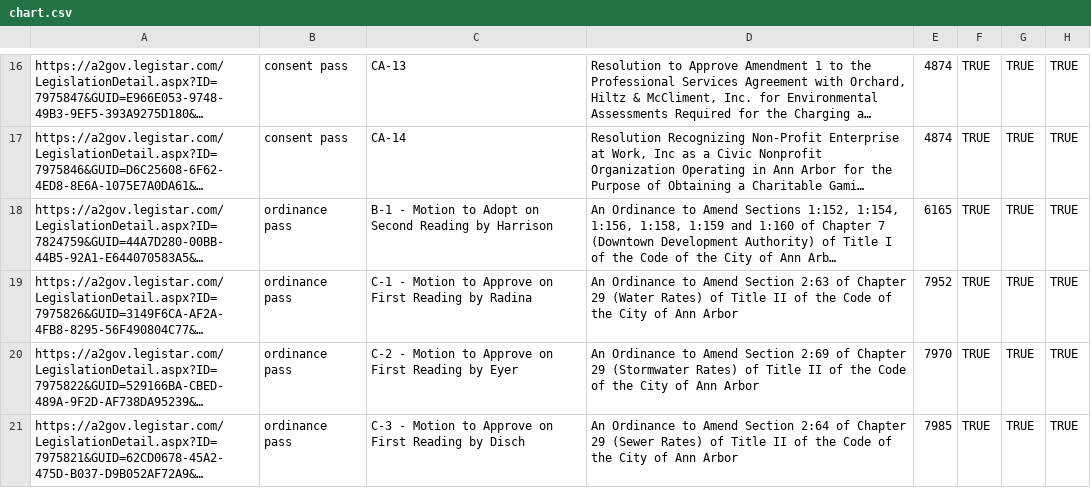
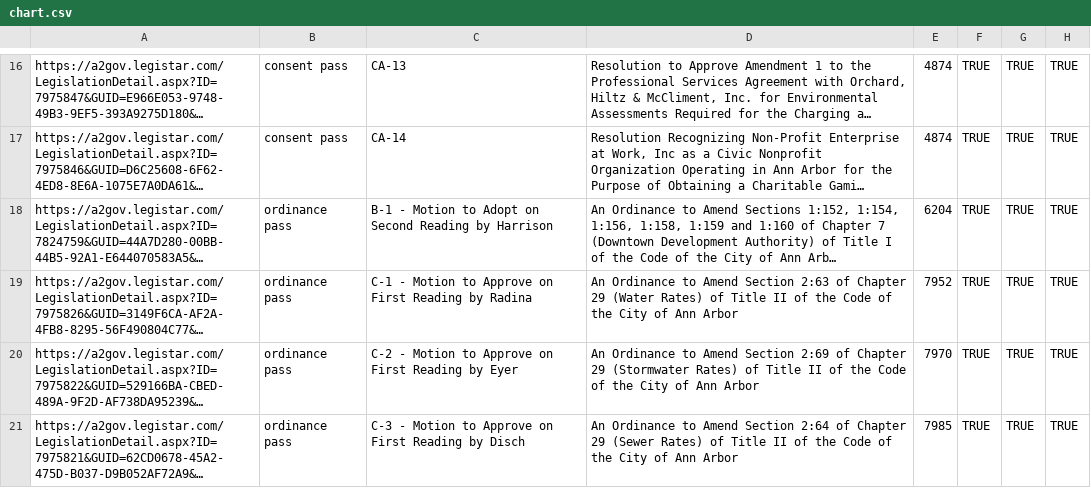
Before and after one commit to a2council/a2council.vote, a CSV file: content/post/council-meeting-2026-04-20/chart.csv, drawn as a sheet; only a part is shown, gaps mark what is left out; long unchanged cells end in …; the diff names each change by its address in the sheet, - before the commit and + after, or states it on an @@ line.

Commit message:
fix: update B-1 timestamp to 6204s after A-1 minutes vote

```diff
--- a/content/post/council-meeting-2026-04-20/chart.csv
+++ b/content/post/council-meeting-2026-04-20/chart.csv
-E18: 6165
+E18: 6204
```
